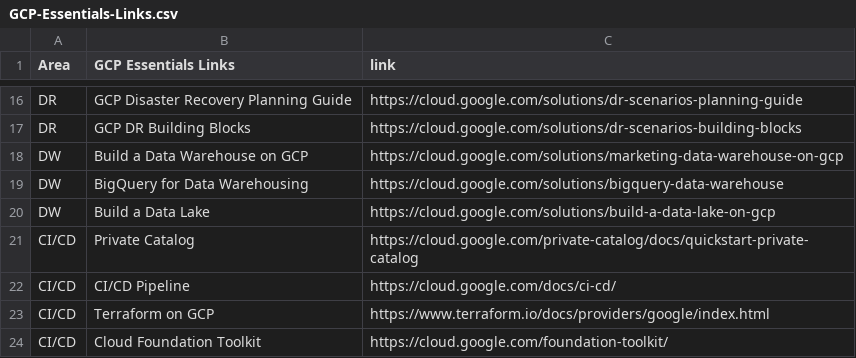
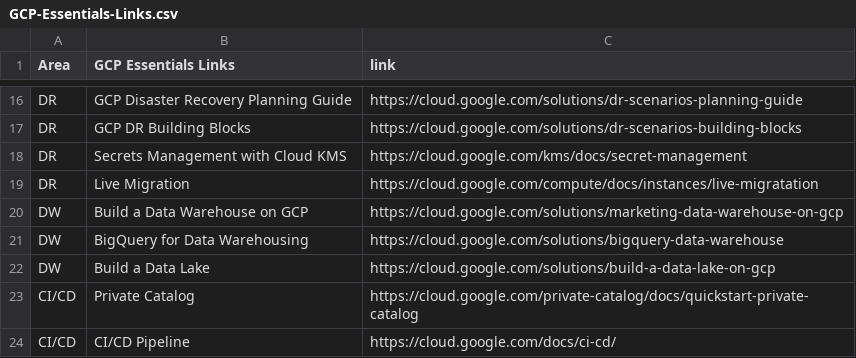
Before and after one commit to lynnlangit/gcp-essentials, a CSV file: GCP-Essentials-Links.csv, drawn as a sheet; only a part is shown, gaps mark what is left out; the shorter side is filled out with more unchanged rows; the diff names each change by its address in the sheet, - before the commit and + after, or states it on an @@ line.

Commit message:
Update GCP-Essentials-Links.csv

```diff
--- a/GCP-Essentials-Links.csv
+++ b/GCP-Essentials-Links.csv
+row 18: DR | Secrets Management with Cloud KMS | https://cloud.google.com/kms/docs/secret-management
+row 19: DR | Live Migration | https://cloud.google.com/compute/docs/instances/live-migratation
```
